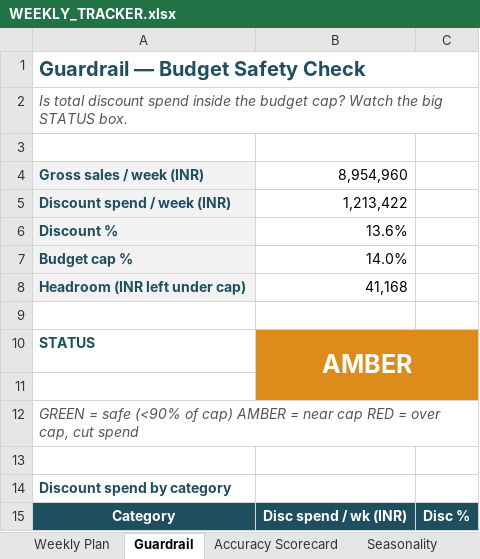
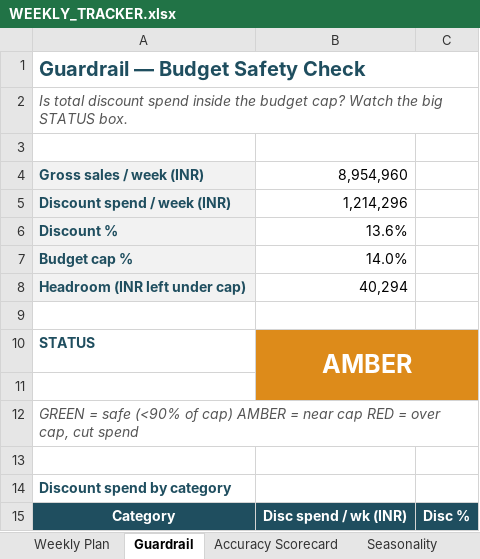
Before and after one commit to mr-pragadeeshwaran/Project---Discount-Optimizer-New-Version, an Excel workbook: DISCOUNT_PLAN/WEEKLY_TRACKER.xlsx, sheet Guardrail, drawn as a sheet; only a part is shown; values as stored, in another font and other column widths than the file's, no borders; the diff names each change by its address in the sheet, - before the commit and + after, or states it on an @@ line.

```diff
--- a/DISCOUNT_PLAN/WEEKLY_TRACKER.xlsx (sheet Guardrail)
+++ b/DISCOUNT_PLAN/WEEKLY_TRACKER.xlsx (sheet Guardrail)
-B5: 1,213,422
+B5: 1,214,296
-B8: 41,168
+B8: 40,294
```
Also changed, not shown: sheet Weekly Plan, 6 other files.
